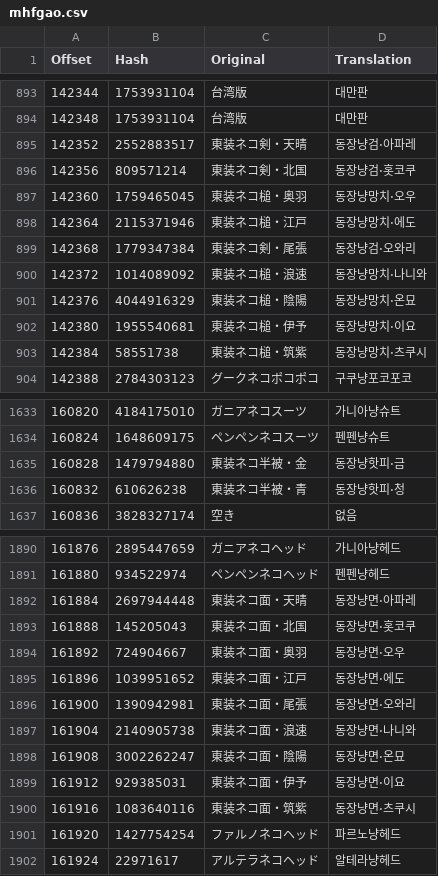
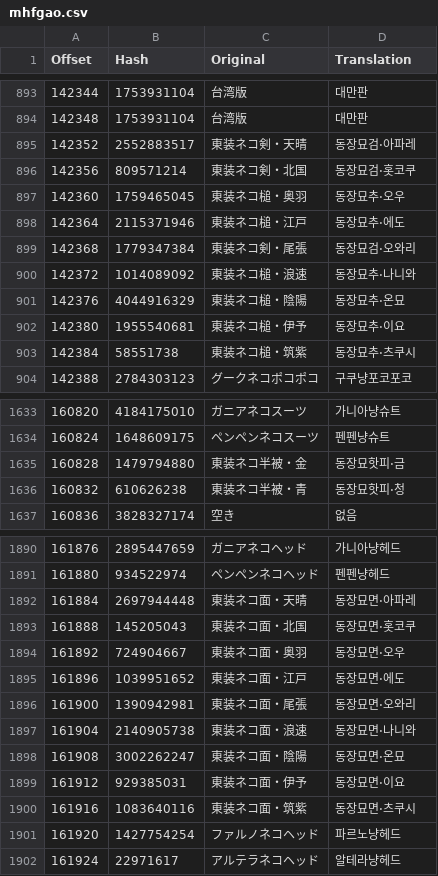
Before and after one commit to bulzipke/mhf-ko-localization, a CSV file: 번역중/mhfgao.csv, drawn as a sheet; only a part is shown, gaps mark what is left out.

```diff
--- a/번역중/mhfgao.csv
+++ b/번역중/mhfgao.csv
@@ -2106,11 +2106,11 @@
 142348,1753931104,台湾版,대만판
-142352,2552883517,東装ネコ剣・天晴,동장냥검·아파레
-142356,809571214,東装ネコ剣・北国,동장냥검·홋코쿠
-142360,1759465045,東装ネコ槌・奥羽,동장냥망치·오우
-142364,2115371946,東装ネコ槌・江戸,동장냥망치·에도
-142368,1779347384,東装ネコ剣・尾張,동장냥검·오와리
-142372,1014089092,東装ネコ槌・浪速,동장냥망치·나니와
-142376,4044916329,東装ネコ槌・陰陽,동장냥망치·온묘
-142380,1955540681,東装ネコ槌・伊予,동장냥망치·이요
-142384,58551738,東装ネコ槌・筑紫,동장냥망치·츠쿠시
+142352,2552883517,東装ネコ剣・天晴,동장묘검·아파레
+142356,809571214,東装ネコ剣・北国,동장묘검·홋코쿠
+142360,1759465045,東装ネコ槌・奥羽,동장묘추·오우
+142364,2115371946,東装ネコ槌・江戸,동장묘추·에도
+142368,1779347384,東装ネコ剣・尾張,동장묘검·오와리
+142372,1014089092,東装ネコ槌・浪速,동장묘추·나니와
+142376,4044916329,東装ネコ槌・陰陽,동장묘추·온묘
+142380,1955540681,東装ネコ槌・伊予,동장묘추·이요
+142384,58551738,東装ネコ槌・筑紫,동장묘추·츠쿠시
 142388,2784303123,グークネコポコポコ,구쿠냥포코포코
@@ -2850,4 +2850,4 @@
 160824,1648609175,ペンペンネコスーツ,펜펜냥슈트
-160828,1479794880,東装ネコ半被・金,동장냥핫피·금
-160832,610626238,東装ネコ半被・青,동장냥핫피·청
+160828,1479794880,東装ネコ半被・金,동장묘핫피·금
+160832,610626238,東装ネコ半被・青,동장묘핫피·청
 160836,3828327174,空き,없음
@@ -3107,11 +3107,11 @@
 161880,934522974,ペンペンネコヘッド,펜펜냥헤드
-161884,2697944448,東装ネコ面・天晴,동장냥면·아파레
-161888,145205043,東装ネコ面・北国,동장냥면·홋코쿠
-161892,724904667,東装ネコ面・奥羽,동장냥면·오우
-161896,1039951652,東装ネコ面・江戸,동장냥면·에도
-161900,1390942981,東装ネコ面・尾張,동장냥면·오와리
-161904,2140905738,東装ネコ面・浪速,동장냥면·나니와
-161908,3002262247,東装ネコ面・陰陽,동장냥면·온묘
-161912,929385031,東装ネコ面・伊予,동장냥면·이요
-161916,1083640116,東装ネコ面・筑紫,동장냥면·츠쿠시
+161884,2697944448,東装ネコ面・天晴,동장묘면·아파레
+161888,145205043,東装ネコ面・北国,동장묘면·홋코쿠
+161892,724904667,東装ネコ面・奥羽,동장묘면·오우
+161896,1039951652,東装ネコ面・江戸,동장묘면·에도
+161900,1390942981,東装ネコ面・尾張,동장묘면·오와리
+161904,2140905738,東装ネコ面・浪速,동장묘면·나니와
+161908,3002262247,東装ネコ面・陰陽,동장묘면·온묘
+161912,929385031,東装ネコ面・伊予,동장묘면·이요
+161916,1083640116,東装ネコ面・筑紫,동장묘면·츠쿠시
 161920,1427754254,ファルノネコヘッド,파르노냥헤드
```
Also changed, not shown: 번역중/st200.csv, 번역중/st397.csv, 2 other files.
